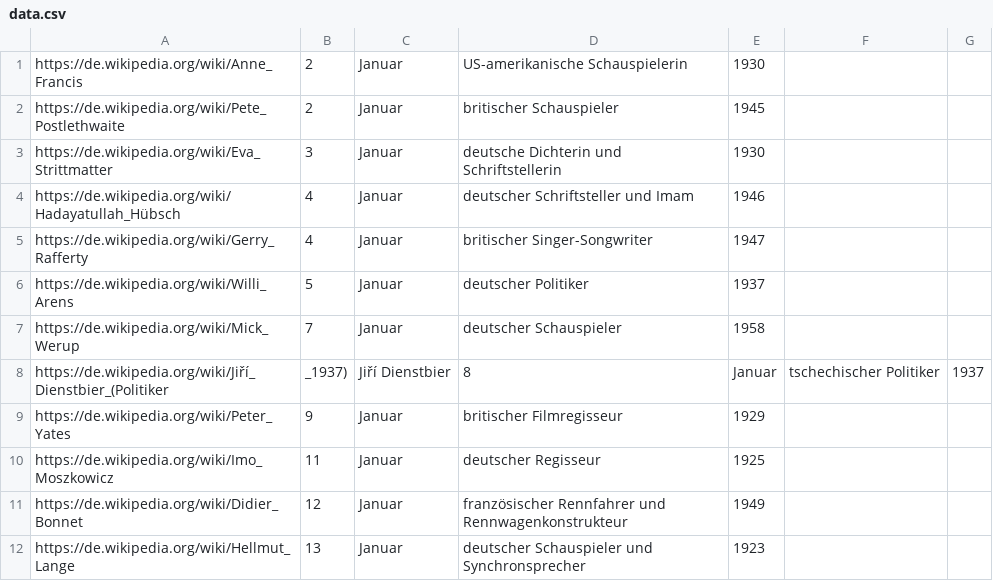
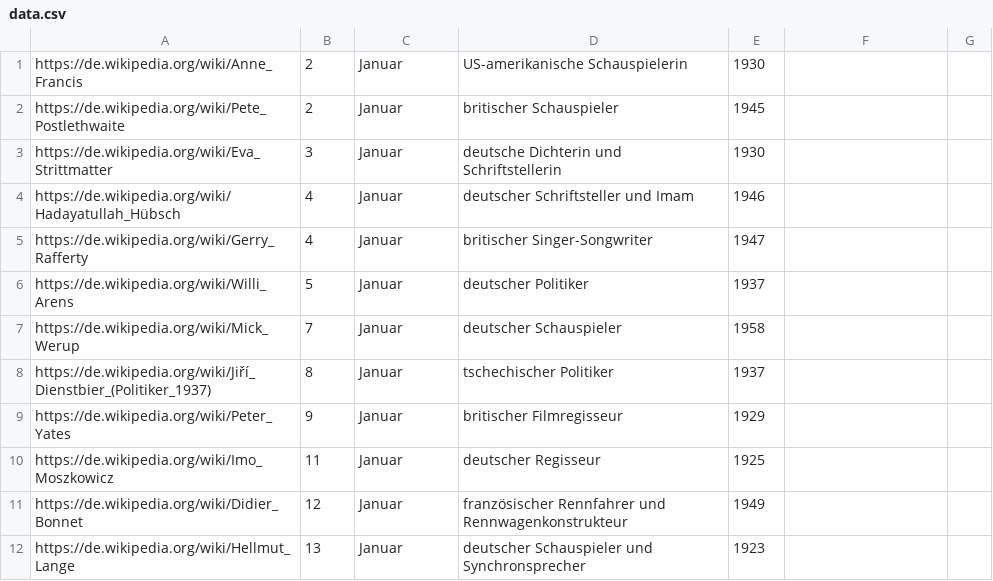
Before and after one commit to acdh-oeaw/Teaching_CBS4DH, a CSV file: exercise/lecture3/data.csv, drawn as a sheet; only a part is shown.

Commit message:
Update data.csv

```diff
--- a/exercise/lecture3/data.csv
+++ b/exercise/lecture3/data.csv
@@ -7,3 +7,3 @@ https://de.wikipedia.org/wiki/Willi_Arens,5,Januar,deutscher Politiker,1937
 https://de.wikipedia.org/wiki/Mick_Werup,7,Januar,deutscher Schauspieler,1958
-https://de.wikipedia.org/wiki/Jiří_Dienstbier_(Politiker,_1937),Jiří Dienstbier,8,Januar,tschechischer Politiker,1937
+https://de.wikipedia.org/wiki/Jiří_Dienstbier_(Politiker_1937),8,Januar,tschechischer Politiker,1937
 https://de.wikipedia.org/wiki/Peter_Yates,9,Januar,britischer Filmregisseur,1929
```
